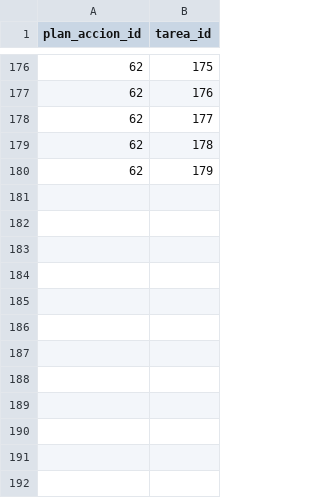
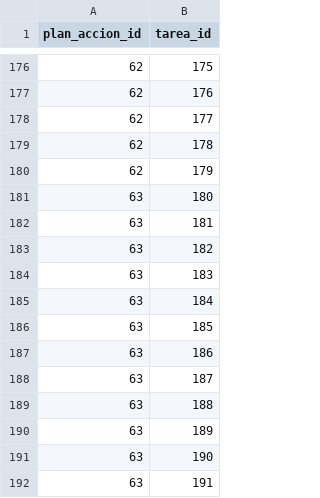
Before and after one commit to nachofernan/gestionriesgos, a CSV file: docs/datos/PlanAccionTarea.csv, drawn as a sheet; only a part is shown, gaps mark what is left out; the diff names each change by its address in the sheet, - before the commit and + after, or states it on an @@ line.

```diff
--- a/docs/datos/PlanAccionTarea.csv
+++ b/docs/datos/PlanAccionTarea.csv
+row 181: 63 | 180
+row 182: 63 | 181
+row 183: 63 | 182
+row 184: 63 | 183
+row 185: 63 | 184
+row 186: 63 | 185
+row 187: 63 | 186
+row 188: 63 | 187
+row 189: 63 | 188
+row 190: 63 | 189
+row 191: 63 | 190
+row 192: 63 | 191
```
Also changed, not shown: docs/datos/ObjetivoRiesgo.csv, docs/datos/Objetivos.csv, 10 other files.
